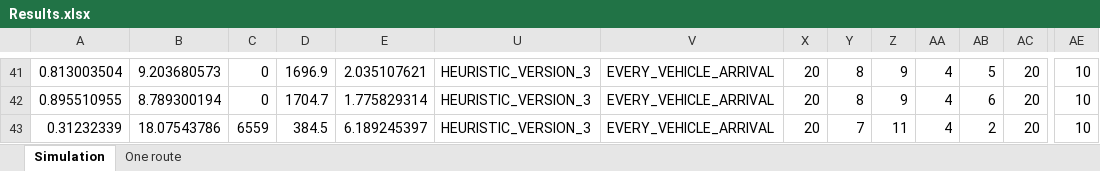
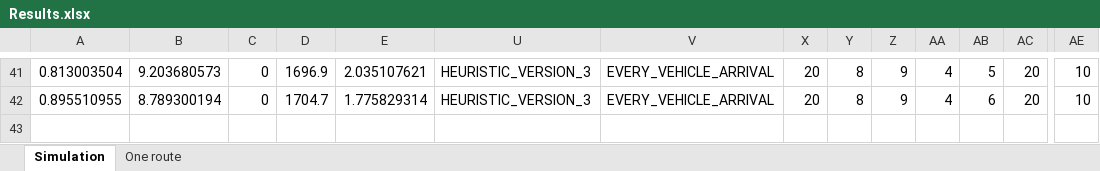
Before and after one commit to kristinehagen/Master, an Excel workbook: Results.xlsx, sheet Simulation, drawn as a sheet; only a part is shown, gaps mark what is left out; values as stored, in another font and other column widths than the file's, no borders; rows hold the shown columns only; the diff names each change by its address in the sheet, - before the commit and + after, or states it on an @@ line.

```diff
--- a/Results.xlsx (sheet Simulation)
+++ b/Results.xlsx (sheet Simulation)
-row 43: 0.31232339 | 18.07543786 | 6559 | 384.5 | 6.189245397 | HEURISTIC_VERSION_3 | EVERY_VEHICLE_ARRIVAL | 20 | 7 | 11 | 4 | 2 | 20 | 10
```
Also changed, not shown: hidden cells, 8 other files.
